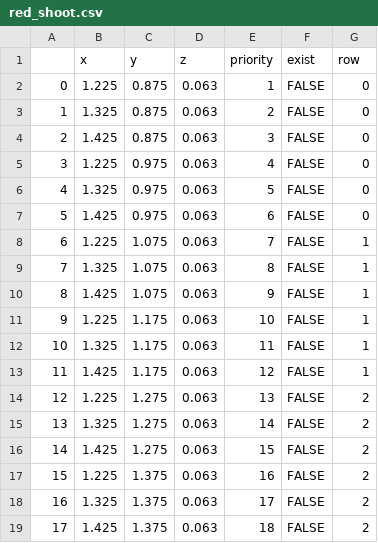
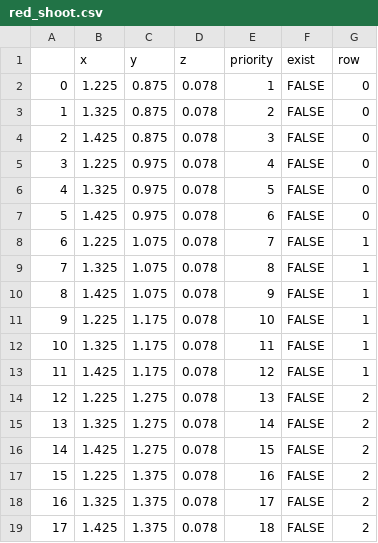
Before and after one commit to catchrobo2022/catchrobo_robot, a CSV file: catchrobo_manager/config/red_shoot.csv, drawn as a sheet.

```diff
--- a/catchrobo_manager/config/red_shoot.csv
+++ b/catchrobo_manager/config/red_shoot.csv
@@ -1,19 +1,19 @@
 ,x,y,z,priority,exist,row
-0,1.225,0.875,0.063,1,FALSE,0
-1,1.325,0.875,0.063,2,FALSE,0
-2,1.425,0.875,0.063,3,FALSE,0
-3,1.225,0.975,0.063,4,FALSE,0
-4,1.325,0.975,0.063,5,FALSE,0
-5,1.425,0.975,0.063,6,FALSE,0
-6,1.225,1.075,0.063,7,FALSE,1
-7,1.325,1.075,0.063,8,FALSE,1
-8,1.425,1.075,0.063,9,FALSE,1
-9,1.225,1.175,0.063,10,FALSE,1
-10,1.325,1.175,0.063,11,FALSE,1
-11,1.425,1.175,0.063,12,FALSE,1
-12,1.225,1.275,0.063,13,FALSE,2
-13,1.325,1.275,0.063,14,FALSE,2
-14,1.425,1.275,0.063,15,FALSE,2
-15,1.225,1.375,0.063,16,FALSE,2
-16,1.325,1.375,0.063,17,FALSE,2
-17,1.425,1.375,0.063,18,FALSE,2
+0,1.225,0.875,0.078,1,FALSE,0
+1,1.325,0.875,0.078,2,FALSE,0
+2,1.425,0.875,0.078,3,FALSE,0
+3,1.225,0.975,0.078,4,FALSE,0
+4,1.325,0.975,0.078,5,FALSE,0
+5,1.425,0.975,0.078,6,FALSE,0
+6,1.225,1.075,0.078,7,FALSE,1
+7,1.325,1.075,0.078,8,FALSE,1
+8,1.425,1.075,0.078,9,FALSE,1
+9,1.225,1.175,0.078,10,FALSE,1
+10,1.325,1.175,0.078,11,FALSE,1
+11,1.425,1.175,0.078,12,FALSE,1
+12,1.225,1.275,0.078,13,FALSE,2
+13,1.325,1.275,0.078,14,FALSE,2
+14,1.425,1.275,0.078,15,FALSE,2
+15,1.225,1.375,0.078,16,FALSE,2
+16,1.325,1.375,0.078,17,FALSE,2
+17,1.425,1.375,0.078,18,FALSE,2
```
Also changed, not shown: catchrobo_manager/config/blue_jagarico.csv, catchrobo_manager/config/blue_shoot.csv, 1 other file.
